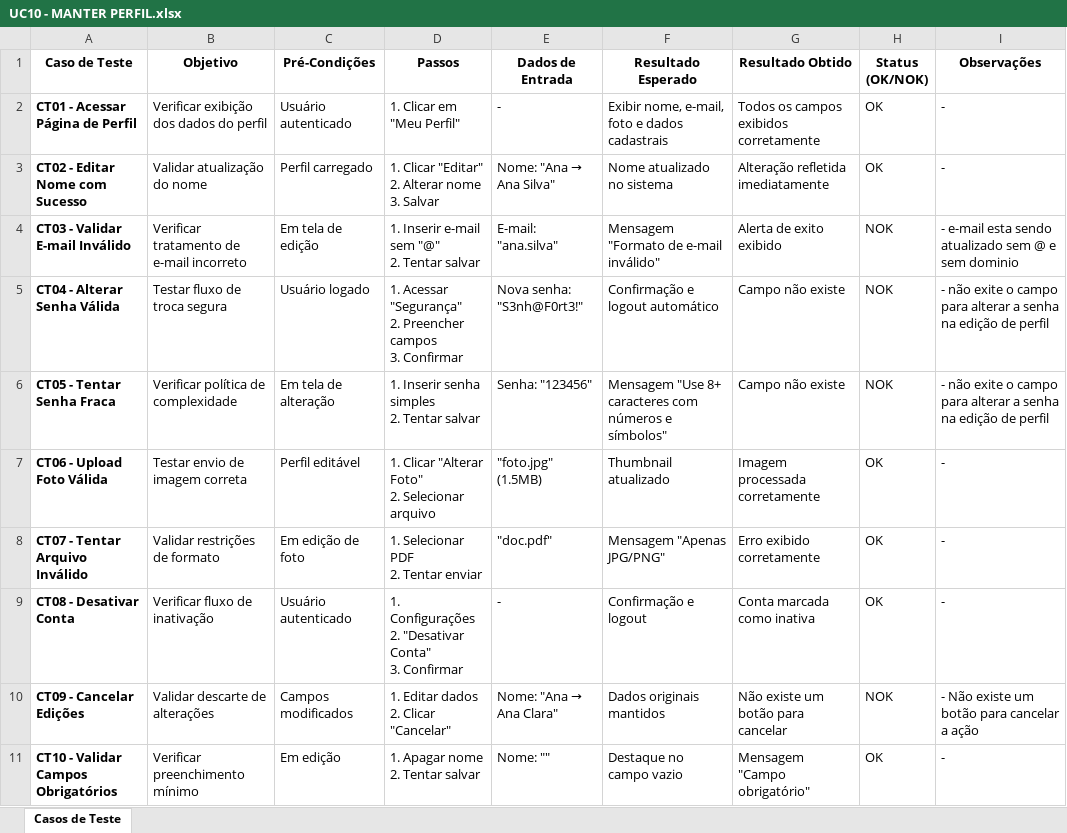
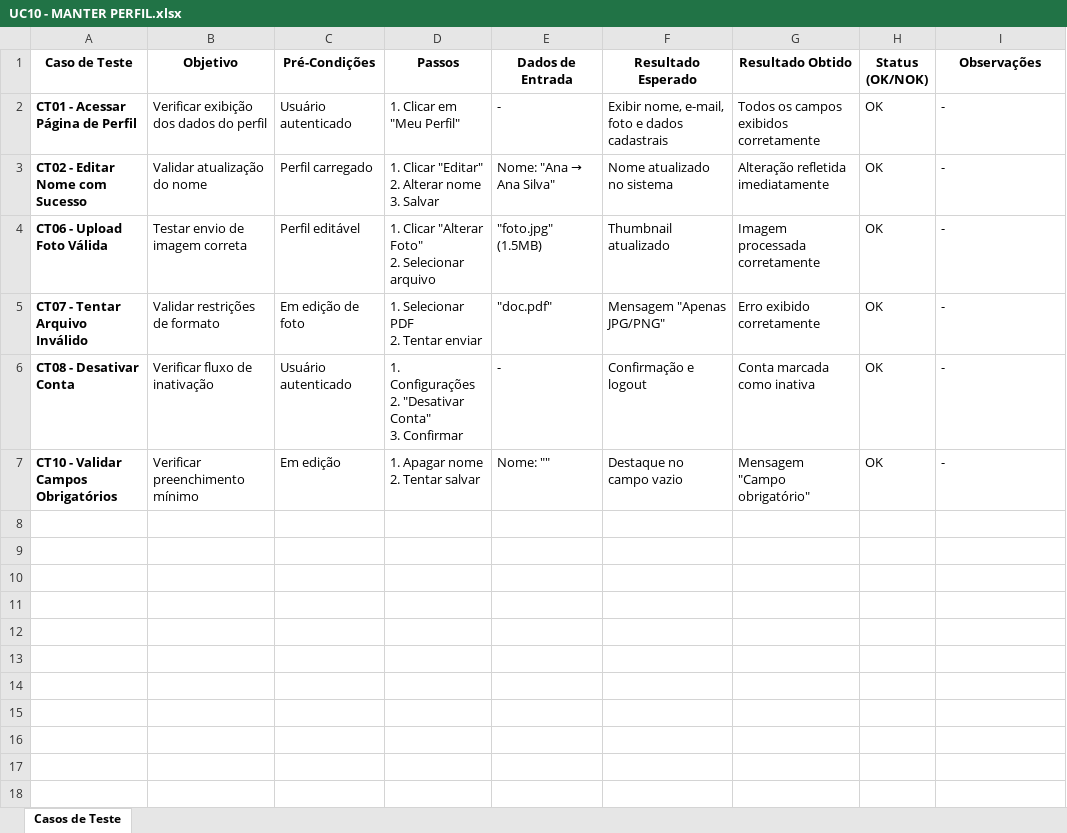
Before and after one commit to mateusvieiraifce/plataformainclua, an Excel workbook: documentação/Testes/Caso de Teste/UC10 - MANTER PERFIL.xlsx, sheet Casos de Teste, drawn as a sheet; values as stored, in another font and other column widths than the file's, no borders; ↵ is a line break in a cell; the diff names each change by its address in the sheet, - before the commit and + after, or states it on an @@ line.

```diff
--- a/documentação/Testes/Caso de Teste/UC10 - MANTER PERFIL.xlsx (sheet Casos de Teste)
+++ b/documentação/Testes/Caso de Teste/UC10 - MANTER PERFIL.xlsx (sheet Casos de Teste)
-row 4: CT03 - Validar E-mail Inválido | Verificar tratamento de e-mail incorreto | Em tela de edição | 1. Inserir e-mail sem "@" ↵ 2. Tentar salvar | E-mail: "ana.silva" | Mensagem "Formato de e-mail inválido" | Alerta de exito exibido | NOK | - e-mail esta sendo atualizado sem @ e sem dominio
-row 5: CT04 - Alterar Senha Válida | Testar fluxo de troca segura | Usuário logado | 1. Acessar "Segurança" ↵ 2. Preencher campos ↵ 3. Confirmar | Nova senha: "S3nh@F0rt3!" | Confirmação e logout automático | Campo não existe | NOK | - não exite o campo para alterar a senha na edição de perfil
-row 6: CT05 - Tentar Senha Fraca | Verificar política de complexidade | Em tela de alteração | 1. Inserir senha simples ↵ 2. Tentar salvar | Senha: "123456" | Mensagem "Use 8+ caracteres com números e símbolos" | Campo não existe | NOK | - não exite o campo para alterar a senha na edição de perfil
-row 10: CT09 - Cancelar Edições | Validar descarte de alterações | Campos modificados | 1. Editar dados ↵ 2. Clicar "Cancelar" | Nome: "Ana → Ana Clara" | Dados originais mantidos | Não existe um botão para cancelar | NOK | - Não existe um botão para cancelar a ação
```
Also changed, not shown: documentação/Testes/Caso de Teste/UC11 - AREA DE TRABALHO -ESPECIALISTA - .xlsx, documentação/Testes/Caso de Teste/UC12 - GERENCIAR AGENDA ESPECIALISTA.xlsx, 3 other files.
